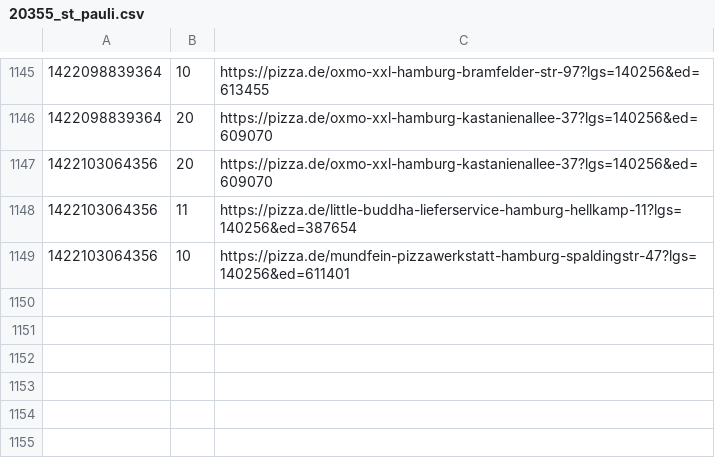
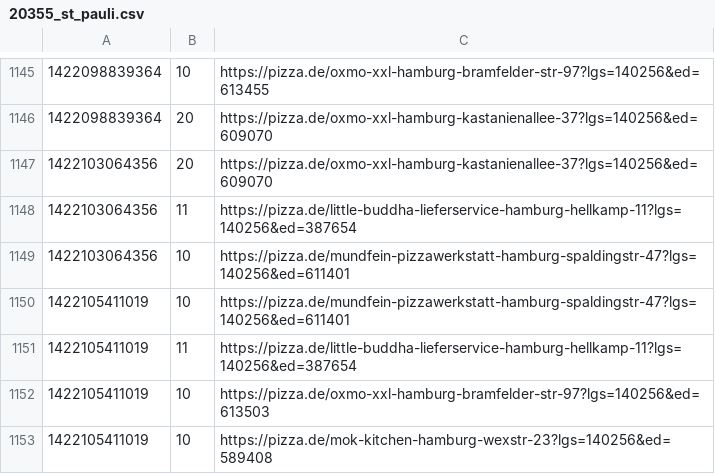
Before and after one commit to pizzadealer/pizzadealer.github.io, a CSV file: data/20355_st_pauli.csv, drawn as a sheet; only a part is shown, gaps mark what is left out.

```diff
--- a/data/20355_st_pauli.csv
+++ b/data/20355_st_pauli.csv
@@ -1149 +1149,5 @@
 1422103064356,10,https://pizza.de/mundfein-pizzawerkstatt-hamburg-spaldingstr-47?lgs=140256&ed=611401
+1422105411019,10,https://pizza.de/mundfein-pizzawerkstatt-hamburg-spaldingstr-47?lgs=140256&ed=611401
+1422105411019,11,https://pizza.de/little-buddha-lieferservice-hamburg-hellkamp-11?lgs=140256&ed=387654
+1422105411019,10,https://pizza.de/oxmo-xxl-hamburg-bramfelder-str-97?lgs=140256&ed=613503
+1422105411019,10,https://pizza.de/mok-kitchen-hamburg-wexstr-23?lgs=140256&ed=589408
```
Also changed, not shown: data/20539_rothenburgsort.csv, 1 other file.
